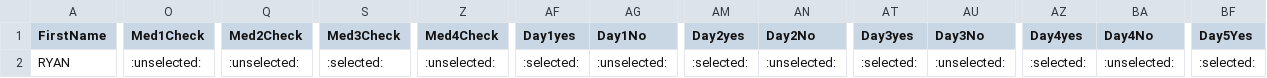
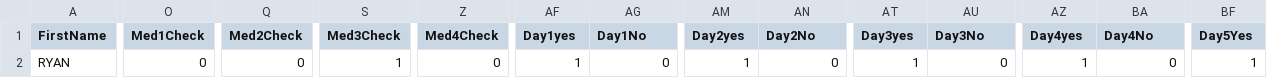
Before and after one commit to SteeMod/ai_create, a CSV file: temp.csv, drawn as a sheet; only a part is shown, gaps mark what is left out; the diff covers the shown part only; the diff names each change by its address in the sheet, - before the commit and + after, or states it on an @@ line.

Commit message:
save

```diff
--- a/temp.csv
+++ b/temp.csv
-O2 (Med1Check): :unselected:
+O2 (Med1Check): 0
-Q2 (Med2Check): :unselected:
+Q2 (Med2Check): 0
-S2 (Med3Check): :selected:
+S2 (Med3Check): 1
-Z2 (Med4Check): :unselected:
+Z2 (Med4Check): 0
-AF2 (Day1yes): :selected:
+AF2 (Day1yes): 1
-AG2 (Day1No): :unselected:
+AG2 (Day1No): 0
-AM2 (Day2yes): :selected:
+AM2 (Day2yes): 1
-AN2 (Day2No): :unselected:
+AN2 (Day2No): 0
-AT2 (Day3yes): :selected:
+AT2 (Day3yes): 1
-AU2 (Day3No): :unselected:
+AU2 (Day3No): 0
-AZ2 (Day4yes): :selected:
+AZ2 (Day4yes): 1
-BA2 (Day4No): :unselected:
+BA2 (Day4No): 0
-BF2 (Day5Yes): :selected:
+BF2 (Day5Yes): 1
```
Also changed, not shown: 44 edited cells elsewhere in this file.
